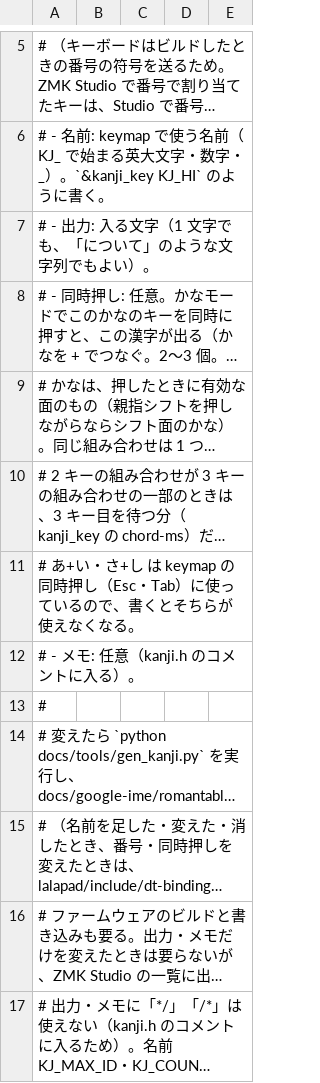
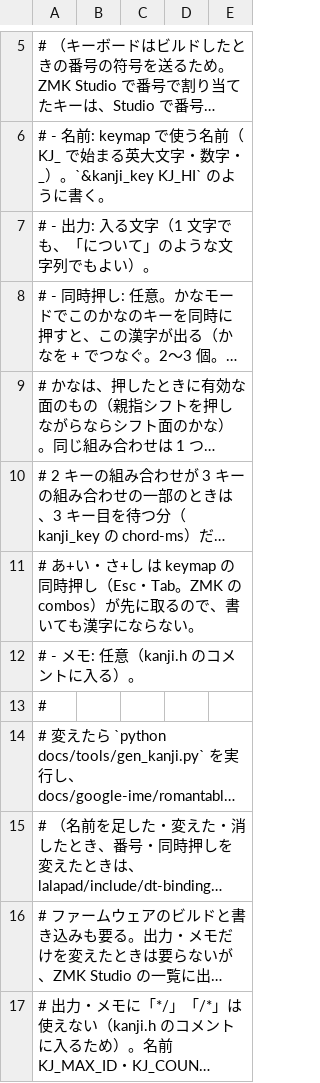
Before and after one commit to yogiri0124/zmk-config-LalaPadGen2, a TSV file: docs/google-ime/kanji.tsv, drawn as a sheet; only a part is shown, gaps mark what is left out; long unchanged cells end in …; the diff names each change by its address in the sheet, - before the commit and + after, or states it on an @@ line.

```diff
--- a/docs/google-ime/kanji.tsv
+++ b/docs/google-ime/kanji.tsv
-A11: …（Esc・Tab）に使っているので、書くとそちらが使えなくなる。
+A11: …（Esc・Tab。ZMK の combos）が先に取るので、書いても漢字にならない。
```
Also changed, not shown: 6 other files.
